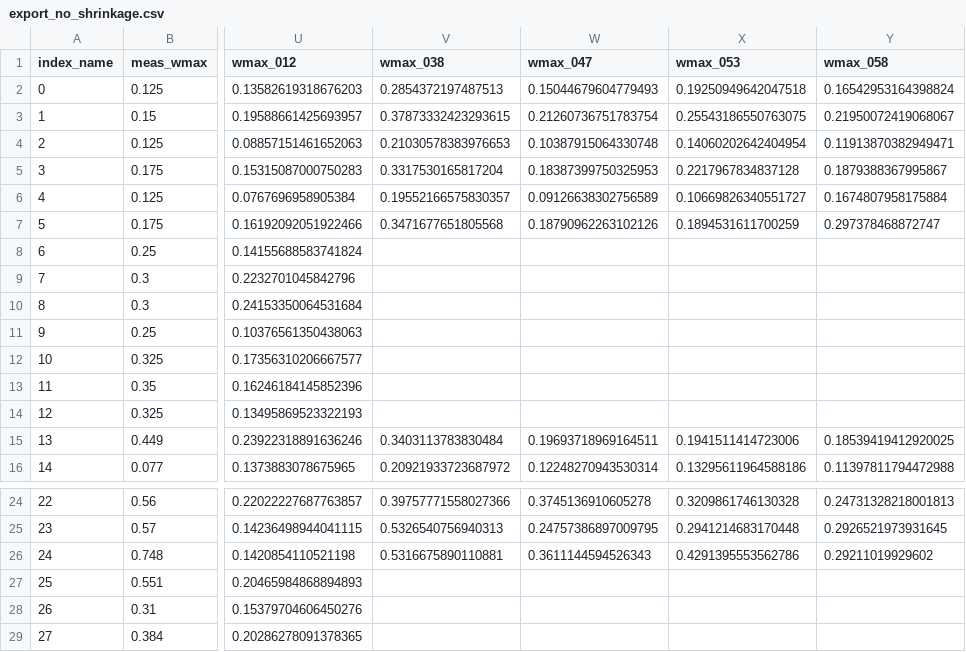
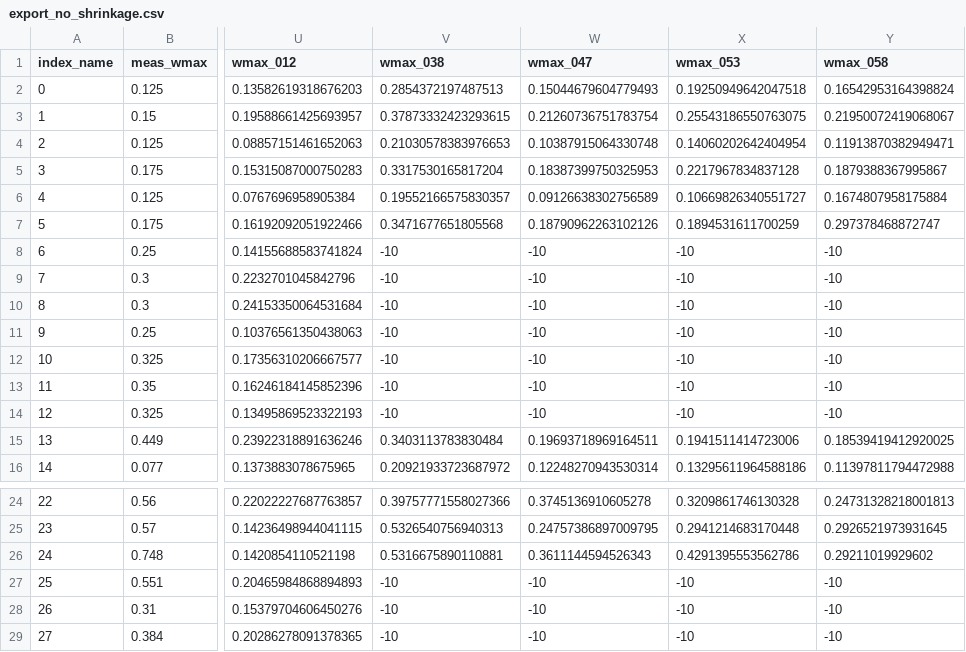
Before and after one commit to iavdesch/Research, a CSV file: CRC2025/Data/export_no_shrinkage.csv, drawn as a sheet; only a part is shown, gaps mark what is left out; the diff names each change by its address in the sheet, - before the commit and + after, or states it on an @@ line.

Commit message:
Update export_no_shrinkage.csv

```diff
--- a/CRC2025/Data/export_no_shrinkage.csv
+++ b/CRC2025/Data/export_no_shrinkage.csv
-V8:V14 (wmax_038): (empty)
+V8:V14 (wmax_038): -10
-W8:W14 (wmax_047): (empty)
+W8:W14 (wmax_047): -10
-X8:X14 (wmax_053): (empty)
+X8:X14 (wmax_053): -10
-Y8:Y14 (wmax_058): (empty)
+Y8:Y14 (wmax_058): -10
-V27:V29 (wmax_038): (empty)
+V27:V29 (wmax_038): -10
-W27:W29 (wmax_047): (empty)
+W27:W29 (wmax_047): -10
-X27:X29 (wmax_053): (empty)
+X27:X29 (wmax_053): -10
-Y27:Y29 (wmax_058): (empty)
+Y27:Y29 (wmax_058): -10
```
